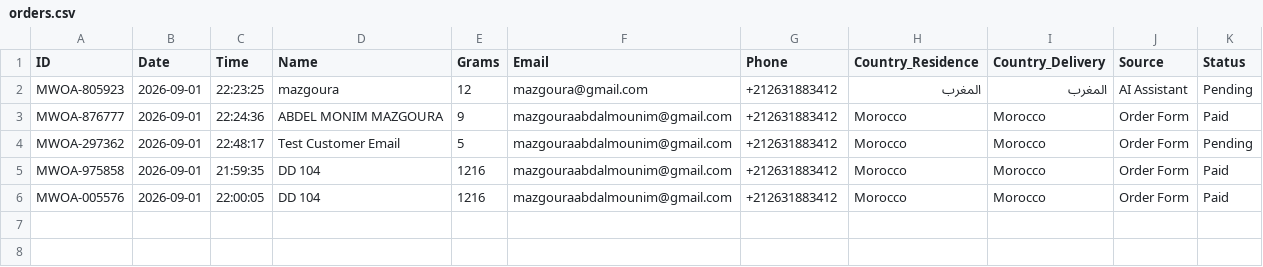
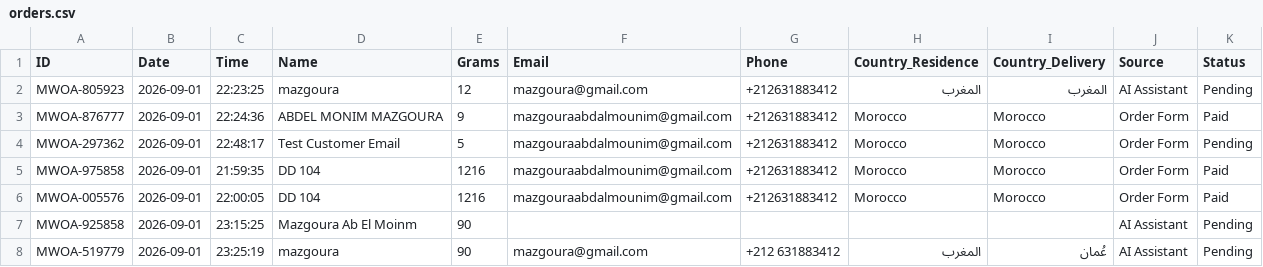
Before and after one commit to ABDE777/amber, a CSV file: data/orders.csv, drawn as a sheet.

```diff
--- a/data/orders.csv
+++ b/data/orders.csv
@@ -6 +6,3 @@
 "MWOA-005576","2026-09-01","22:00:05","DD 104","1216","mazgouraabdalmounim@gmail.com","+212631883412","Morocco","Morocco","Order Form","Paid"
+"MWOA-925858","2026-09-01","23:15:25","Mazgoura Ab El Moinm","90","","","","","AI Assistant","Pending"
+"MWOA-519779","2026-09-01","23:25:19","mazgoura","90","mazgoura@gmail.com","+212 631883412","المغرب","عُمان","AI Assistant","Pending"
```
